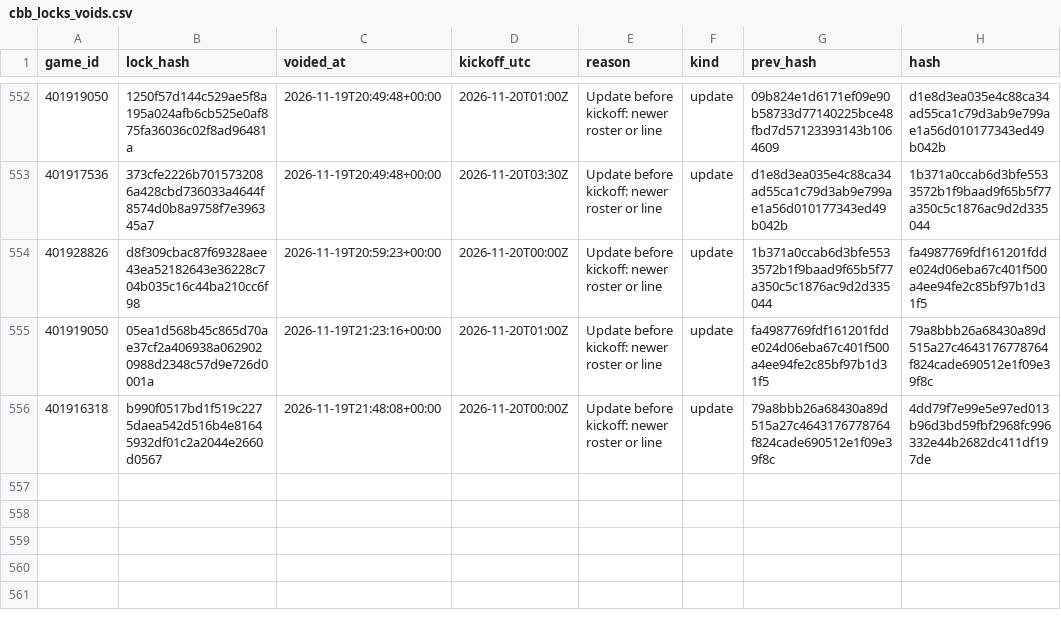
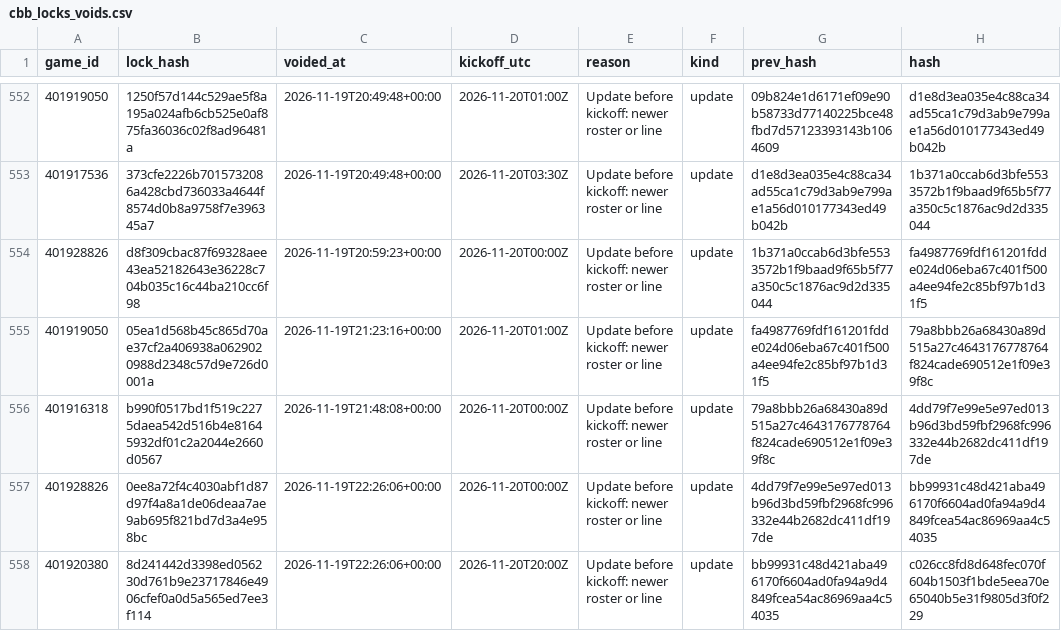
Before and after one commit to Seed808/theesness-data, a CSV file: model/ledger/cbb_locks_voids.csv, drawn as a sheet; only a part is shown, gaps mark what is left out.

```diff
--- a/model/ledger/cbb_locks_voids.csv
+++ b/model/ledger/cbb_locks_voids.csv
@@ -556 +556,3 @@ game_id,lock_hash,voided_at,kickoff_utc,reason,kind,prev_hash,hash
 401916318,b990f0517bd1f519c2275daea542d516b4e81645932df01c2a2044e2660d0567,2026-11-19T21:48:08+00:00,2026-11-20T00:00Z,Update before kickoff: newer roster or line,update,79a8bbb26a68430a89d515a27c4643176778764f824cade690512e1f09e39f8c,4dd79f7e99e5e97ed013b96d3bd59fbf2968fc996332e44b2682dc411df197de
+401928826,0ee8a72f4c4030abf1d87d97f4a8a1de06deaa7ae9ab695f821bd7d3a4e958bc,2026-11-19T22:26:06+00:00,2026-11-20T00:00Z,Update before kickoff: newer roster or line,update,4dd79f7e99e5e97ed013b96d3bd59fbf2968fc996332e44b2682dc411df197de,bb99931c48d421aba496170f6604ad0fa94a9d4849fcea54ac86969aa4c54035
+401920380,8d241442d3398ed056230d761b9e23717846e4906cfef0a0d5a565ed7ee3f114,2026-11-19T22:26:06+00:00,2026-11-20T20:00Z,Update before kickoff: newer roster or line,update,bb99931c48d421aba496170f6604ad0fa94a9d4849fcea54ac86969aa4c54035,c026cc8fd8d648fec070f604b1503f1bde5eea70e65040b5e31f9805d3f0f229
```
Also changed, not shown: model/ledger/cbb_locks.csv, model/ledger/nba_locks_voids.csv, 32 other files.
